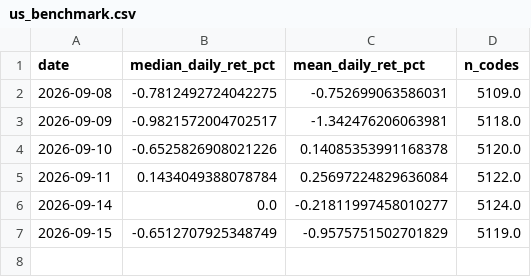
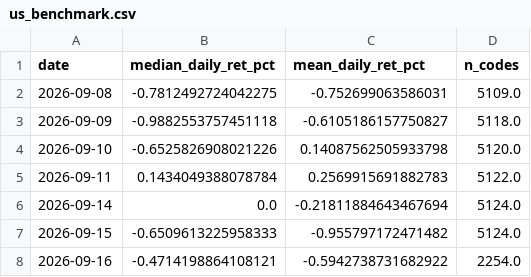
Before and after one commit to yuzy99/hk-rebound-screener, a CSV file: data/ledger/us_benchmark.csv, drawn as a sheet.

```diff
--- a/data/ledger/us_benchmark.csv
+++ b/data/ledger/us_benchmark.csv
@@ -2,6 +2,7 @@
 2026-09-08,-0.7812492724042275,-0.752699063586031,5109.0
-2026-09-09,-0.9821572004702517,-1.342476206063981,5118.0
-2026-09-10,-0.6525826908021226,0.14085353991168378,5120.0
-2026-09-11,0.1434049388078784,0.25697224829636084,5122.0
-2026-09-14,0.0,-0.21811997458010277,5124.0
-2026-09-15,-0.6512707925348749,-0.9575751502701829,5119.0
+2026-09-09,-0.9882553757451118,-0.6105186157750827,5118.0
+2026-09-10,-0.6525826908021226,0.14087562505933798,5120.0
+2026-09-11,0.1434049388078784,0.2569915691882783,5122.0
+2026-09-14,0.0,-0.21811884643467694,5124.0
+2026-09-15,-0.6509613225958333,-0.955797172471482,5124.0
+2026-09-16,-0.4714198864108121,-0.5942738731682922,2254.0
```
Also changed, not shown: 5 other files.
